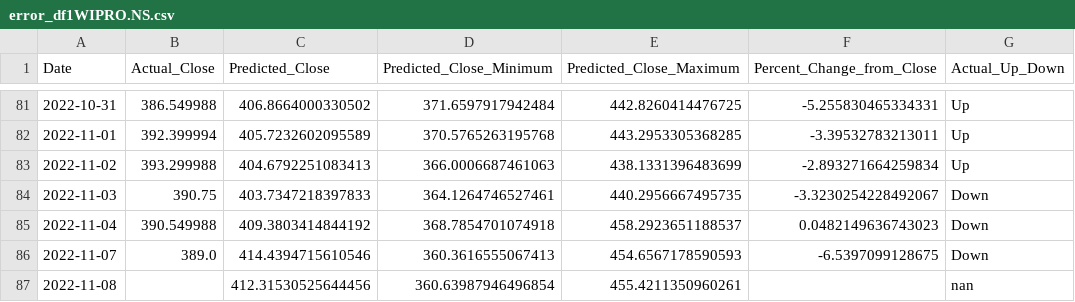
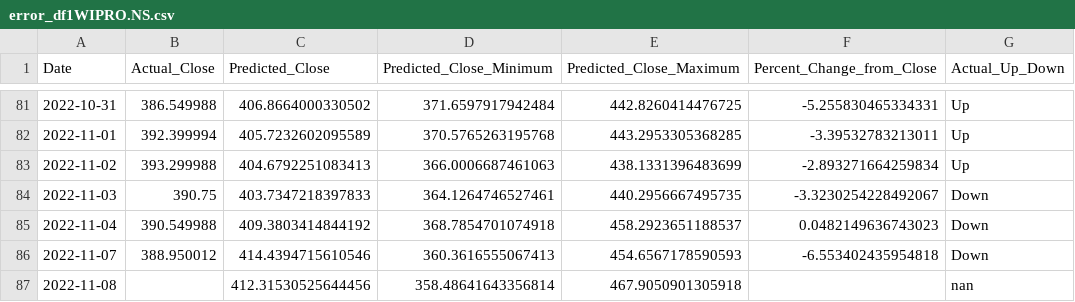
Before and after one commit to advait-t/Stock-Prediction, a CSV file: data/Final/error_df1WIPRO.NS.csv, drawn as a sheet; only a part is shown, gaps mark what is left out; the diff names each change by its address in the sheet, - before the commit and + after, or states it on an @@ line.

```diff
--- a/data/Final/error_df1WIPRO.NS.csv
+++ b/data/Final/error_df1WIPRO.NS.csv
-B86 (Actual_Close): 389.0
+B86 (Actual_Close): 388.950012
-F86 (Percent_Change_from_Close): -6.5397099128675
+F86 (Percent_Change_from_Close): -6.553402435954818
-D87 (Predicted_Close_Minimum): 360.63987946496854
+D87 (Predicted_Close_Minimum): 358.48641643356814
-E87 (Predicted_Close_Maximum): 455.4211350960261
+E87 (Predicted_Close_Maximum): 467.9050901305918
```
Also changed, not shown: data/Final/error_df1HDFCBANK.NS.csv, data/Final/error_df1ITC.NS.csv, 3 other files.
